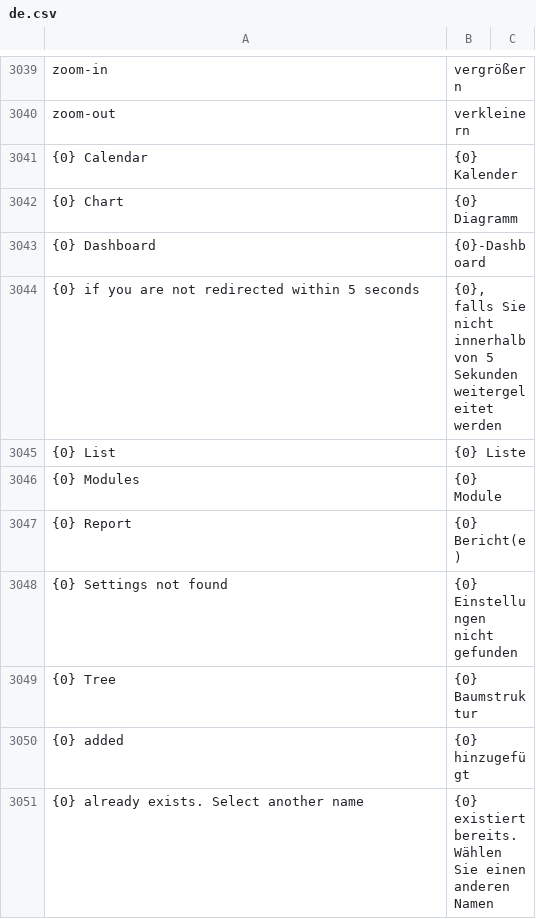
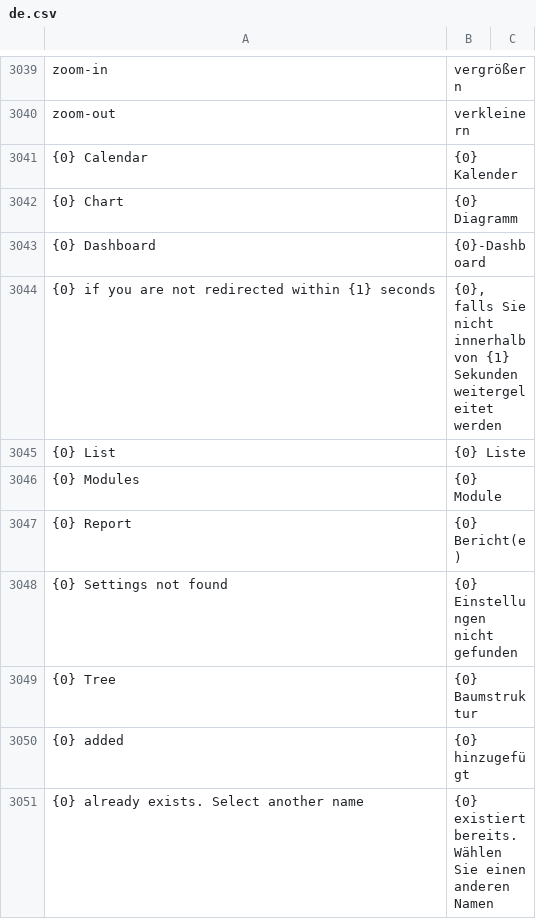
Before and after one commit to experiments001/frappe-sqlite, a CSV file: frappe/translations/de.csv, drawn as a sheet; only a part is shown, gaps mark what is left out.

Commit message:
fix(Web Form): redirect countdown (#22032)

```diff
--- a/frappe/translations/de.csv
+++ b/frappe/translations/de.csv
@@ -3043,3 +3043,3 @@ zoom-out,verkleinern,
 {0} Dashboard,{0}-Dashboard,
-{0} if you are not redirected within 5 seconds,"{0}, falls Sie nicht innerhalb von 5 Sekunden weitergeleitet werden",
+{0} if you are not redirected within {1} seconds,"{0}, falls Sie nicht innerhalb von {1} Sekunden weitergeleitet werden",
 {0} List,{0} Liste,
```
Also changed, not shown: frappe/translations/es.csv, frappe/translations/fr.csv, 2 other files.
